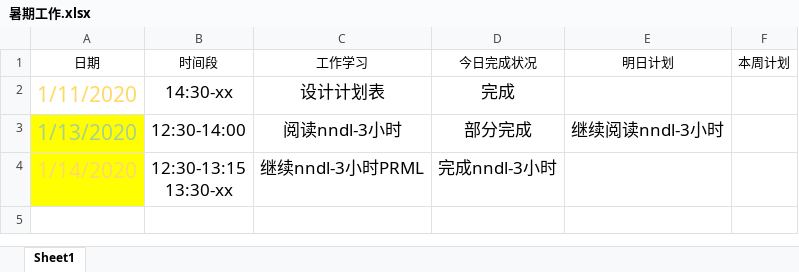
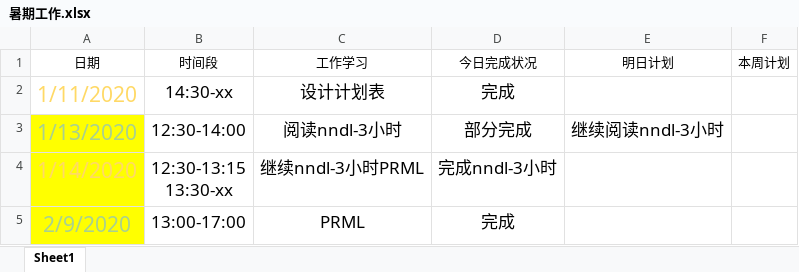
Before and after one commit to Just-silent/ner_re, an Excel workbook: doc/暑期工作.xlsx, sheet Sheet1, drawn as a sheet; values as stored, in another font and other column widths than the file's, no borders; conditional formats and table styles not drawn; the diff names each change by its address in the sheet, - before the commit and + after, or states it on an @@ line.

Commit message:
update doc/暑期工作.xlsx

```diff
--- a/doc/暑期工作.xlsx (sheet Sheet1)
+++ b/doc/暑期工作.xlsx (sheet Sheet1)
+row 5: 2/9/2020 | 13:00-17:00 | PRML | 完成
```
